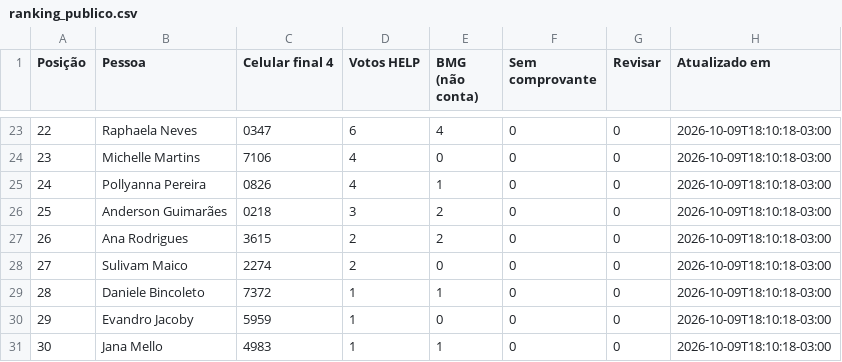
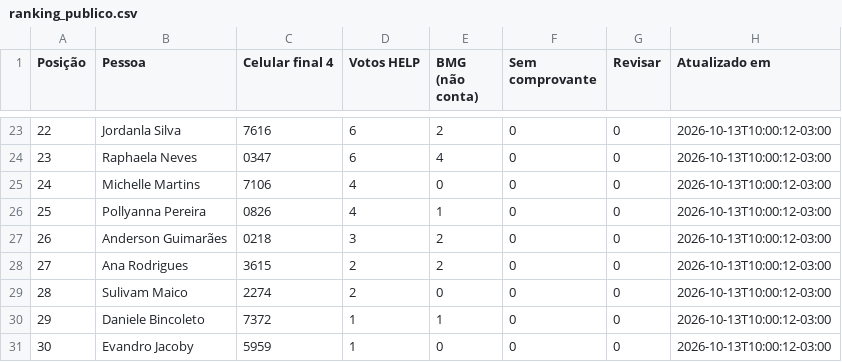
Before and after one commit to rodrigo-martinez1110/contagem-votos-reclame-aqui-help, a CSV file: ranking_publico.csv, drawn as a sheet; only a part is shown, gaps mark what is left out; the diff covers the shown part only.

Commit message:
Atualiza ranking do painel principal

```diff
--- a/ranking_publico.csv
+++ b/ranking_publico.csv
@@ -23,9 +23,9 @@
-22;Raphaela Neves;0347;6;4;0;0;2026-10-09T18:10:18-03:00
-23;Michelle Martins;7106;4;0;0;0;2026-10-09T18:10:18-03:00
-24;Pollyanna Pereira;0826;4;1;0;0;2026-10-09T18:10:18-03:00
-25;Anderson Guimarães;0218;3;2;0;0;2026-10-09T18:10:18-03:00
-26;Ana Rodrigues;3615;2;2;0;0;2026-10-09T18:10:18-03:00
-27;Sulivam Maico;2274;2;0;0;0;2026-10-09T18:10:18-03:00
-28;Daniele Bincoleto;7372;1;1;0;0;2026-10-09T18:10:18-03:00
-29;Evandro Jacoby;5959;1;0;0;0;2026-10-09T18:10:18-03:00
-30;Jana Mello;4983;1;1;0;0;2026-10-09T18:10:18-03:00
+22;Jordanla Silva;7616;6;2;0;0;2026-10-13T10:00:12-03:00
+23;Raphaela Neves;0347;6;4;0;0;2026-10-13T10:00:12-03:00
+24;Michelle Martins;7106;4;0;0;0;2026-10-13T10:00:12-03:00
+25;Pollyanna Pereira;0826;4;1;0;0;2026-10-13T10:00:12-03:00
+26;Anderson Guimarães;0218;3;2;0;0;2026-10-13T10:00:12-03:00
+27;Ana Rodrigues;3615;2;2;0;0;2026-10-13T10:00:12-03:00
+28;Sulivam Maico;2274;2;0;0;0;2026-10-13T10:00:12-03:00
+29;Daniele Bincoleto;7372;1;1;0;0;2026-10-13T10:00:12-03:00
+30;Evandro Jacoby;5959;1;0;0;0;2026-10-13T10:00:12-03:00
```
Also changed, not shown: 71 edited cells elsewhere in this file.
